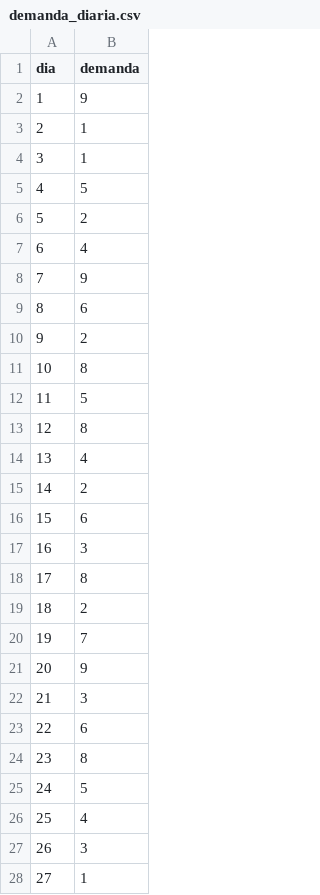
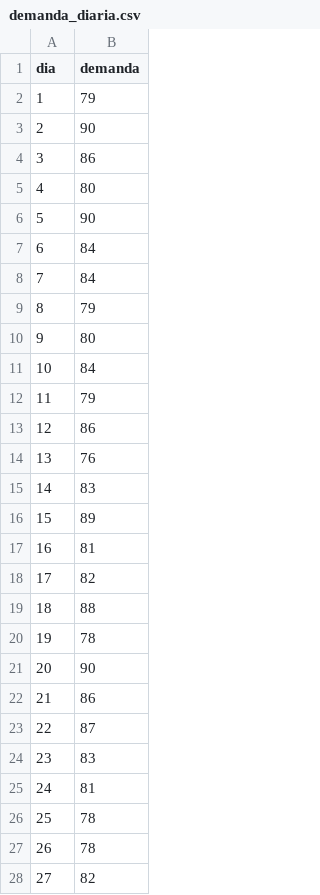
Before and after one commit to ridiaz2/Proyecto-Optimizacion-2019-1-Grupo-18, a CSV file: Entrega 2/demanda_diaria.csv, drawn as a sheet; only a part is shown; the diff covers the shown part only.

```diff
--- a/Entrega 2/demanda_diaria.csv
+++ b/Entrega 2/demanda_diaria.csv
@@ -1,28 +1,28 @@
 dia;demanda
-1;9
-2;1
-3;1
-4;5
-5;2
-6;4
-7;9
-8;6
-9;2
-10;8
-11;5
-12;8
-13;4
-14;2
-15;6
-16;3
-17;8
-18;2
-19;7
-20;9
-21;3
-22;6
-23;8
-24;5
-25;4
-26;3
-27;1
+1;79
+2;90
+3;86
+4;80
+5;90
+6;84
+7;84
+8;79
+9;80
+10;84
+11;79
+12;86
+13;76
+14;83
+15;89
+16;81
+17;82
+18;88
+19;78
+20;90
+21;86
+22;87
+23;83
+24;81
+25;78
+26;78
+27;82
```
Also changed, not shown: 141 edited cells elsewhere in this file, Entrega 2/demanda_productos.csv, Entrega 2/productos.csv, 2 other files.
